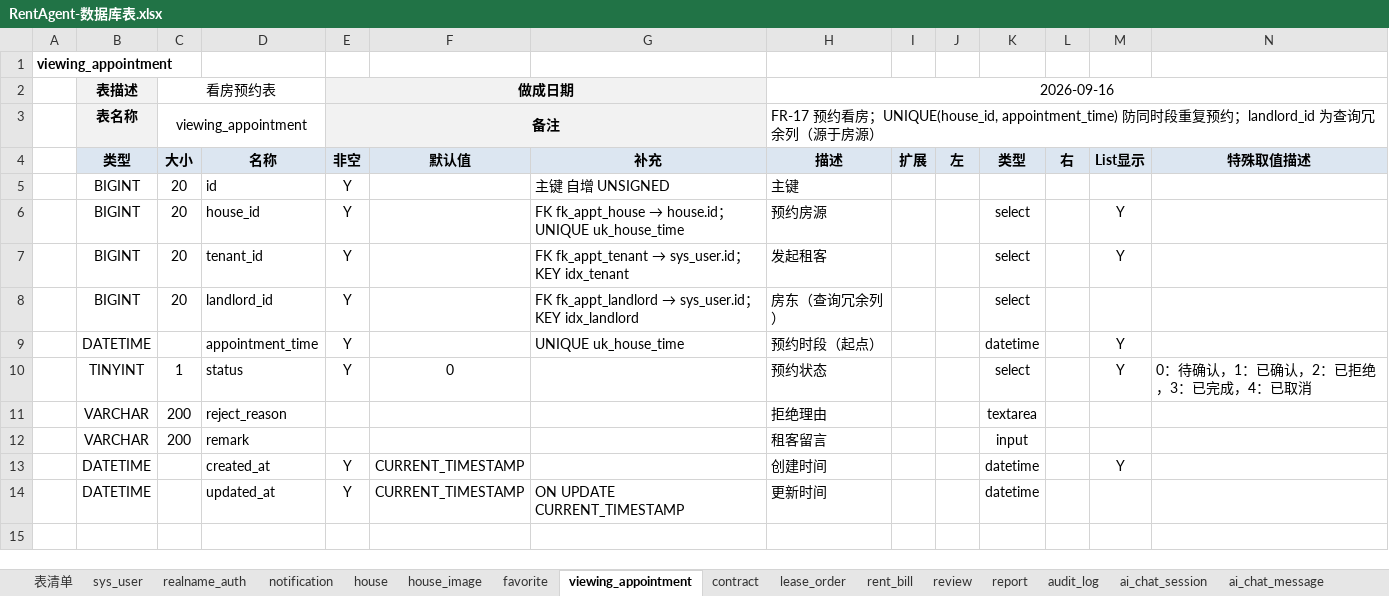
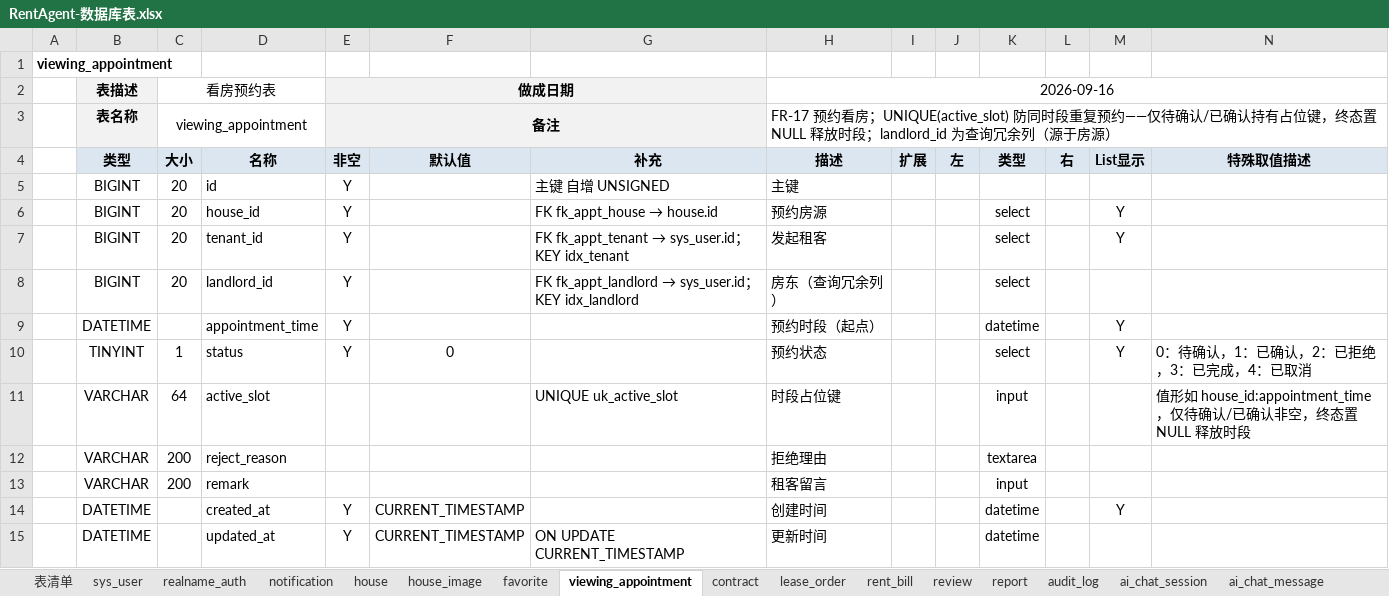
Before and after one commit to chuanshanjia666/RentAgent, an Excel workbook: doc/03.概要设计/assets/RentAgent-数据库表.xlsx, sheet viewing_appointment, drawn as a sheet; only a part is shown; the shorter side is filled out with more unchanged rows; values as stored, in another font and other column widths than the file's, no borders; rows hold the shown columns only; the diff names each change by its address in the sheet, - before the commit and + after, or states it on an @@ line.

```diff
--- a/doc/03.概要设计/assets/RentAgent-数据库表.xlsx (sheet viewing_appointment)
+++ b/doc/03.概要设计/assets/RentAgent-数据库表.xlsx (sheet viewing_appointment)
-H3 (描述): …房；UNIQUE(house_id, appointment_time) 防同时段重复预约；landlord_id…
+H3 (描述): …房；UNIQUE(active_slot) 防同时段重复预约——仅待确认/已确认持有占位键，终态置 NULL 释放时段；landlord_id…
@@ G6 (补充): FK fk_appt_house → house.id；UNIQUE uk_house_time → FK fk_appt_house → house.id @@
-G9 (补充): UNIQUE uk_house_time
+G9 (补充): (empty)
+row 11:  | VARCHAR | 64 | active_slot |  |  | UNIQUE uk_active_slot | 时段占位键 |  |  | input |  |  | 值形如 house_id:appointment_time，仅待确认/已确认非空，终态置 NULL 释放时段
```
Also changed, not shown: sheet 表清单, 16 other files.
